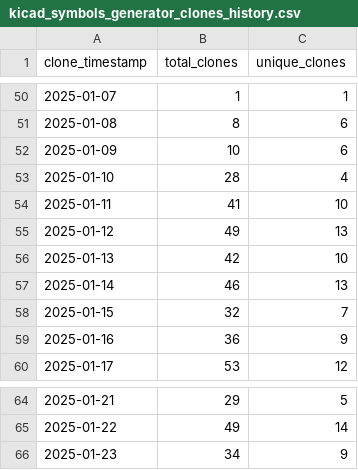
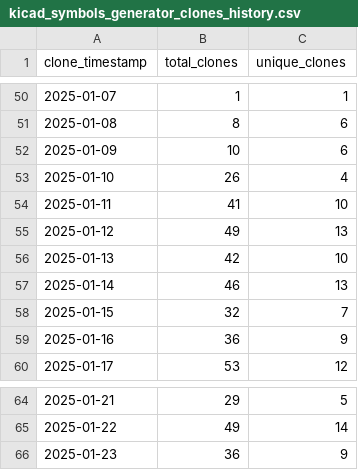
Before and after one commit to ionutms/clones_monitor, a CSV file: kicad_symbols_generator_clones_history.csv, drawn as a sheet; only a part is shown, gaps mark what is left out.

Commit message:
Update clone and visitor statistics for 2025-01-24 03:17:05 EET

```diff
--- a/kicad_symbols_generator_clones_history.csv
+++ b/kicad_symbols_generator_clones_history.csv
@@ -52,3 +52,3 @@ clone_timestamp,total_clones,unique_clones
 "2025-01-09",10,6
-"2025-01-10",28,4
+"2025-01-10",26,4
 "2025-01-11",41,10
@@ -65,2 +65,2 @@ clone_timestamp,total_clones,unique_clones
 "2025-01-22",49,14
-"2025-01-23",34,9
+"2025-01-23",36,9
```
Also changed, not shown: minimal_adp1032_clones_history.csv.
